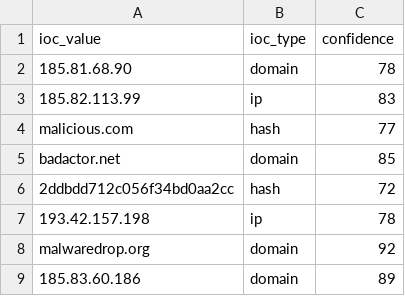
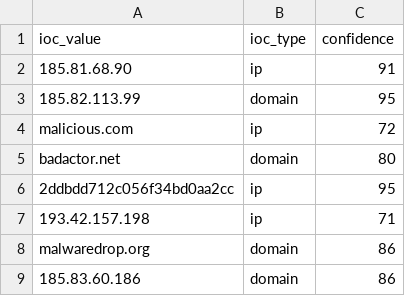
Before and after one commit to DRA3V50/Network-Threat-Intelligence, a CSV file: build/iocs/osint_iocs.csv, drawn as a sheet.

```diff
--- a/build/iocs/osint_iocs.csv
+++ b/build/iocs/osint_iocs.csv
@@ -1,9 +1,9 @@
 ioc_value,ioc_type,confidence
-185.81.68.90,domain,78
-185.82.113.99,ip,83
-malicious.com,hash,77
-badactor.net,domain,85
-2ddbdd712c056f34bd0aa2cc,hash,72
-193.42.157.198,ip,78
-malwaredrop.org,domain,92
-185.83.60.186,domain,89
+185.81.68.90,ip,91
+185.82.113.99,domain,95
+malicious.com,ip,72
+badactor.net,domain,80
+2ddbdd712c056f34bd0aa2cc,ip,95
+193.42.157.198,ip,71
+malwaredrop.org,domain,86
+185.83.60.186,domain,86
```
Also changed, not shown: 4 other files.
